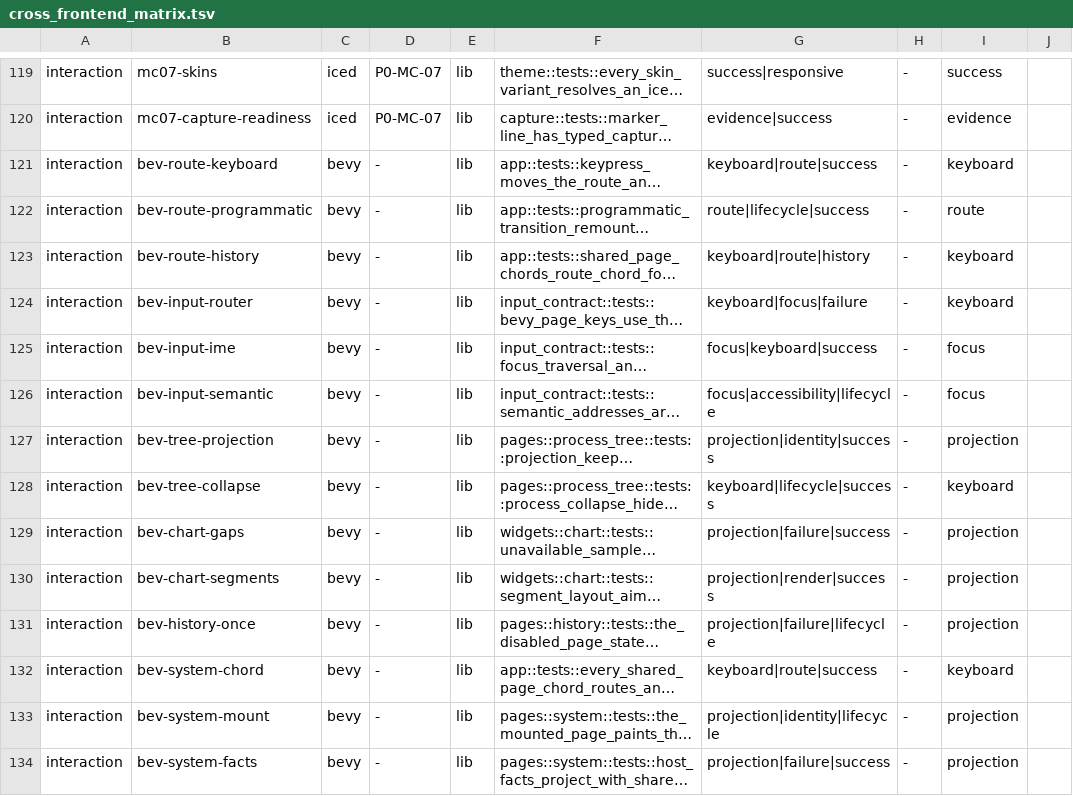
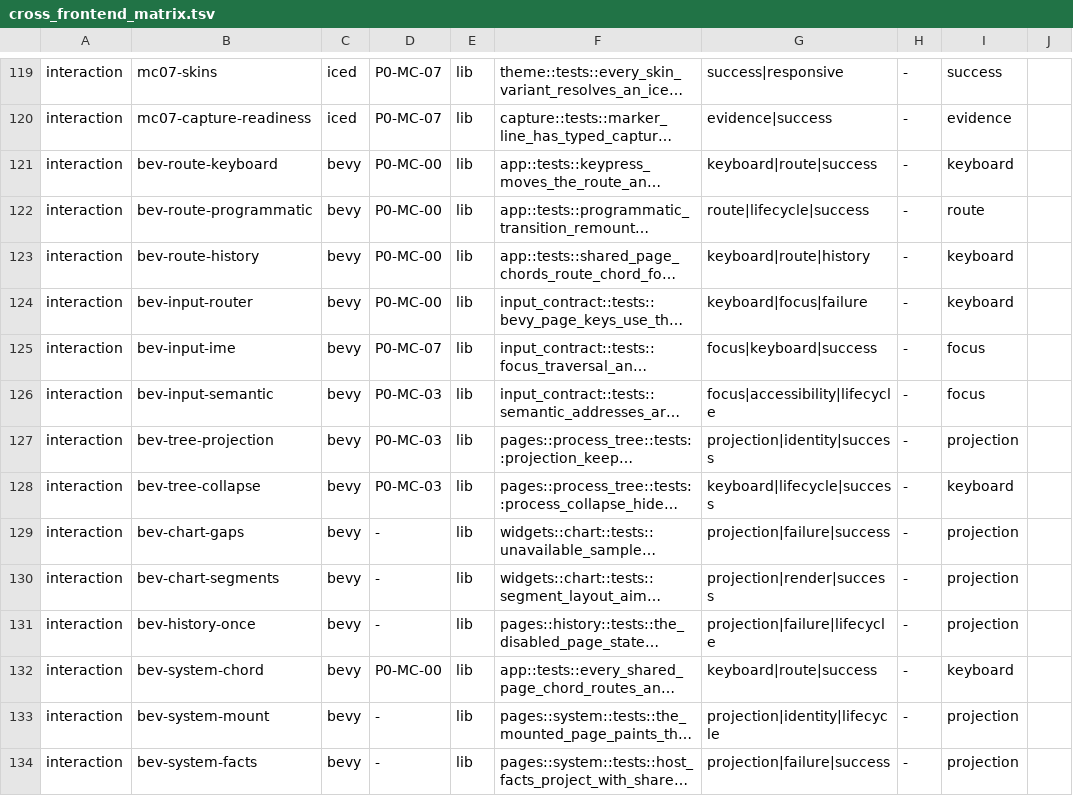
Before and after one commit to YellowWhiteBlackCat/TaskForest, a TSV file: scripts/parity/cross_frontend_matrix.tsv, drawn as a sheet; only a part is shown, gaps mark what is left out; long unchanged cells end in …; the diff covers the shown part only; the diff names each change by its address in the sheet, - before the commit and + after, or states it on an @@ line.

```diff
--- a/scripts/parity/cross_frontend_matrix.tsv
+++ b/scripts/parity/cross_frontend_matrix.tsv
-D121:D124: -
+D121:D124: P0-MC-00
-D125: -
+D125: P0-MC-07
-D126:D128: -
+D126:D128: P0-MC-03
-D132: -
+D132: P0-MC-00
```
Also changed, not shown: 17 edited cells elsewhere in this file, 1 other file.
